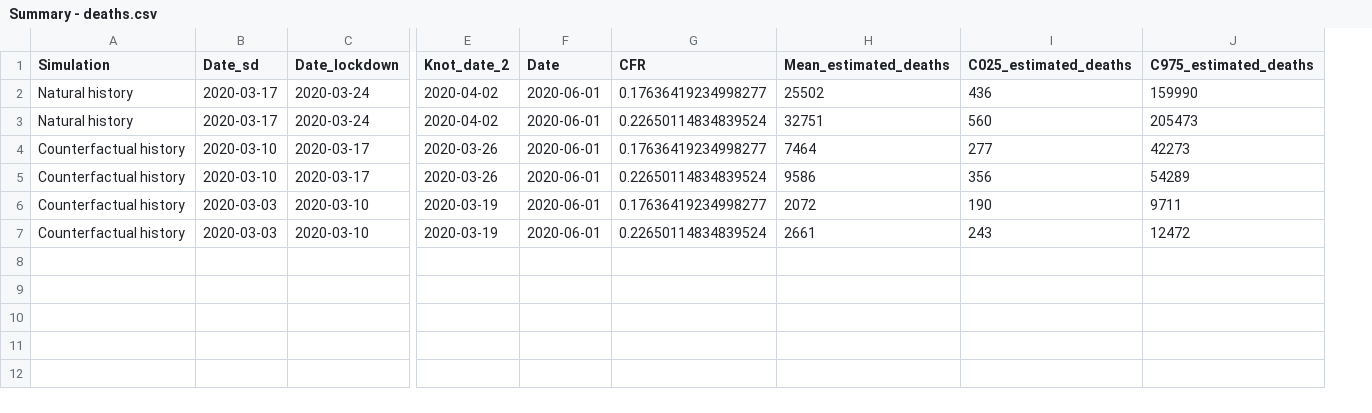
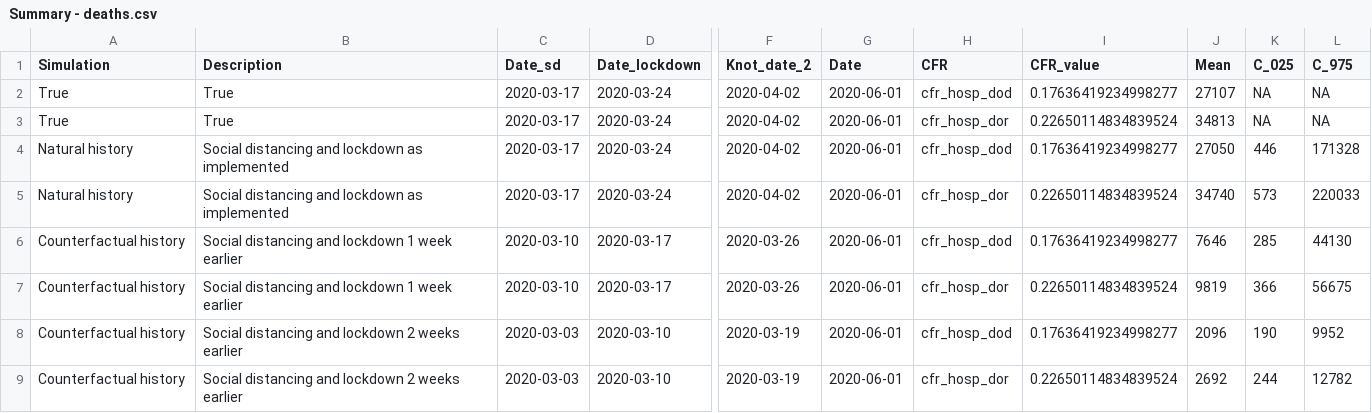
Before and after one commit to KFArnold/covid-counterfactual, a CSV file: Modelling - England/2 knots/2020-03-23 and 2020-04-02/Summary - deaths.csv, drawn as a sheet; only a part is shown, gaps mark what is left out; removed rows and columns are numbered as before the commit, all else as after; rows hold the shown columns only; the diff names each change by its address in the sheet, - before the commit and + after, or states it on an @@ line.

Commit message:
Commit updated simulation results (from vectorised code with 50000 runs)

```diff
--- a/Modelling - England/2 knots/2020-03-23 and 2020-04-02/Summary - deaths.csv
+++ b/Modelling - England/2 knots/2020-03-23 and 2020-04-02/Summary - deaths.csv
+column B (Description), rows 4-9: Social distancing and lockdown as implemented | Social distancing and lockdown as implemented | Social distancing and lockdown 1 week earlier | Social distancing and lockdown 1 week earlier | Social distancing and lockdown 2 weeks earlier | Social distancing and lockdown 2 weeks earlier
+column H (CFR), rows 4-9: cfr_hosp_dod | cfr_hosp_dor | cfr_hosp_dod | cfr_hosp_dor | cfr_hosp_dod | cfr_hosp_dor
-column H (Mean_estimated_deaths), rows 2-7: 25502 | 32751 | 7464 | 9586 | 2072 | 2661
-column I (C025_estimated_deaths), rows 2-7: 436 | 560 | 277 | 356 | 190 | 243
-column J (C975_estimated_deaths), rows 2-7: 159990 | 205473 | 42273 | 54289 | 9711 | 12472
+column J (Mean), rows 4-9: 27050 | 34740 | 7646 | 9819 | 2096 | 2692
+column K (C_025), rows 4-9: 446 | 573 | 285 | 366 | 190 | 244
+column L (C_975), rows 4-9: 171328 | 220033 | 44130 | 56675 | 9952 | 12782
-I1: CFR
+I1: CFR_value
+row 2: True | True | 2020-03-17 | 2020-03-24 | 2020-04-02 | 2020-06-01 | cfr_hosp_dod | 0.17636419234998277 | 27107 | NA | NA
+row 3: True | True | 2020-03-17 | 2020-03-24 | 2020-04-02 | 2020-06-01 | cfr_hosp_dor | 0.22650114834839524 | 34813 | NA | NA
```
Also changed, not shown: Modelling - England/2 knots/2020-03-23 and 2020-04-02/Hypothetical interventions.csv, Modelling - England/2 knots/2020-03-23 and 2020-04-03/Hypothetical interventions.csv, 15 other files.
